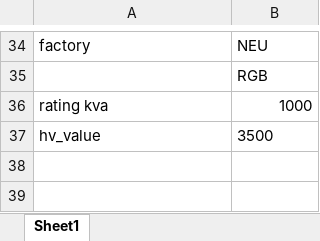
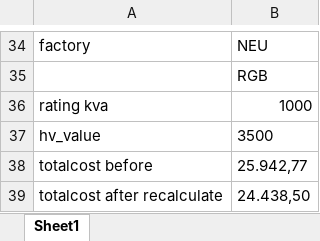
Before and after one commit to ajaykumarrgn/sgbcz-development, an Excel workbook: cypress/e2e/variables/envItem-Creation-from-Design-DEU000010500028.xlsx, sheet Sheet1, drawn as a sheet; only a part is shown, gaps mark what is left out; values as stored, in another font and other column widths than the file's, no borders; the diff names each change by its address in the sheet, - before the commit and + after, or states it on an @@ line.

Commit message:
Replace Cypress folder from submodule [skip ci]

```diff
--- a/cypress/e2e/variables/envItem-Creation-from-Design-DEU000010500028.xlsx (sheet Sheet1)
+++ b/cypress/e2e/variables/envItem-Creation-from-Design-DEU000010500028.xlsx (sheet Sheet1)
+row 38: totalcost before | 25.942,77
+row 39: totalcost after recalculate | 24.438,50
```
Also changed, not shown: 3 other files.
